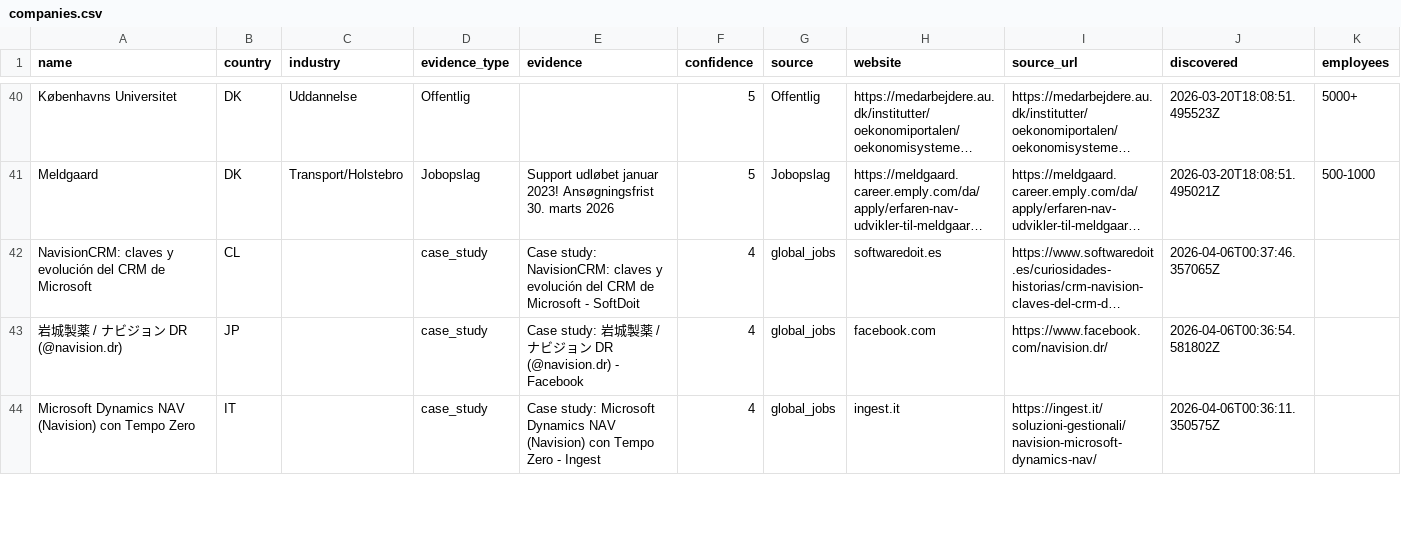
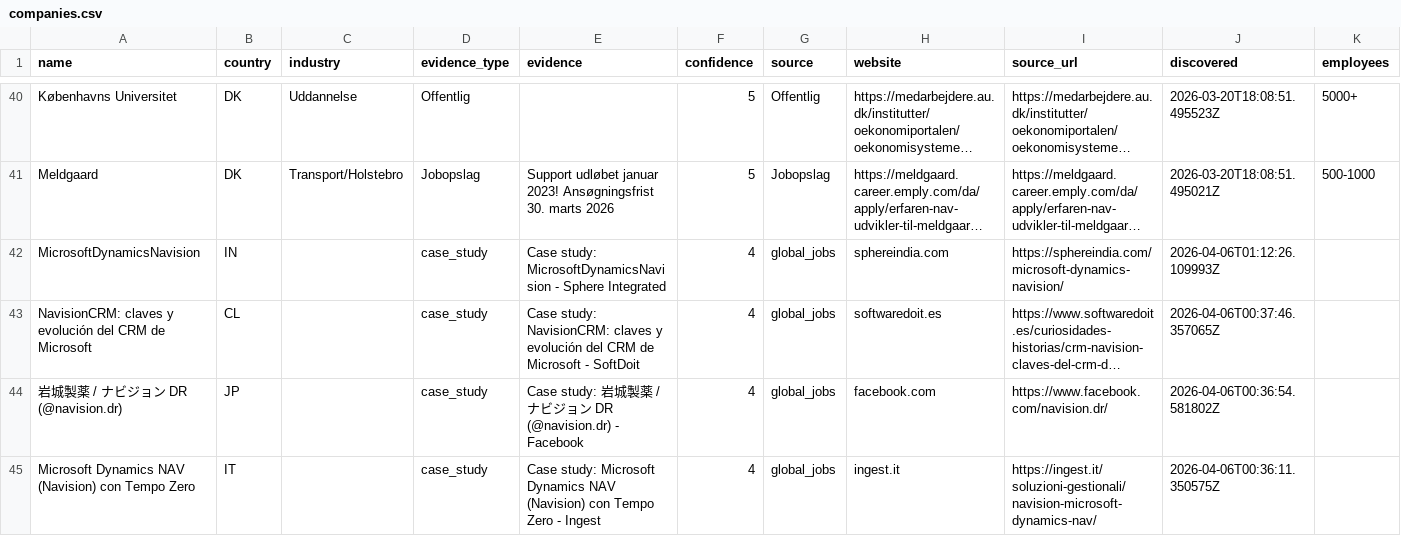
Before and after one commit to jacobtop-tcg/navision-db, a CSV file: web-export/companies.csv, drawn as a sheet; only a part is shown, gaps mark what is left out; long unchanged cells end in …; rows hold the shown columns only; the diff names each change by its address in the sheet, - before the commit and + after, or states it on an @@ line.

```diff
--- a/web-export/companies.csv
+++ b/web-export/companies.csv
+row 42: MicrosoftDynamicsNavision | IN |  | case_study | Case study: MicrosoftDynamicsNavision - Sphere Integrated | 4 | global_jobs | sphereindia.com | https://sphereindia.com/microsoft-dynamics-navision/ | 2026-04-06T01:12:26.109993Z
```
Also changed, not shown: 4 other files.
